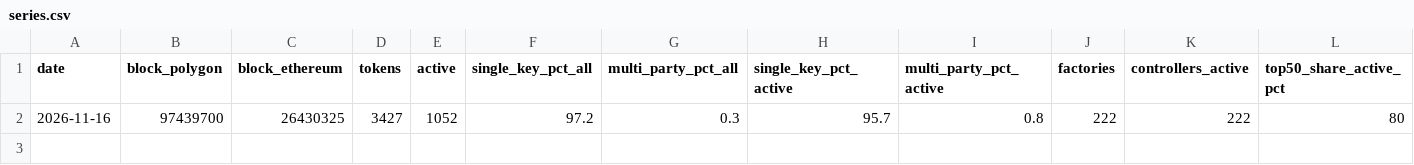
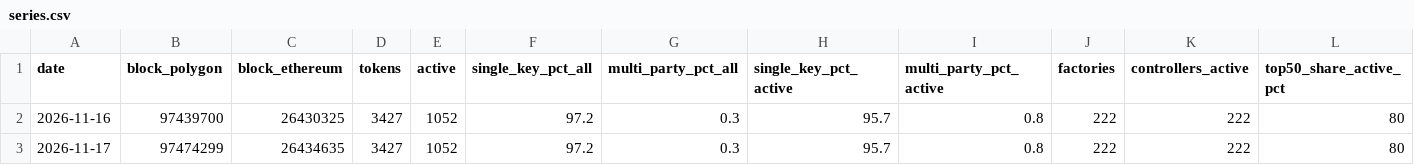
Before and after one commit to holistis/erc3643-key-census, a CSV file: history/series.csv, drawn as a sheet; the diff names each change by its address in the sheet, - before the commit and + after, or states it on an @@ line.

```diff
--- a/history/series.csv
+++ b/history/series.csv
+row 3: 2026-11-17 | 97474299 | 26434635 | 3427 | 1052 | 97.2 | 0.3 | 95.7 | 0.8 | 222 | 222 | 80
```
